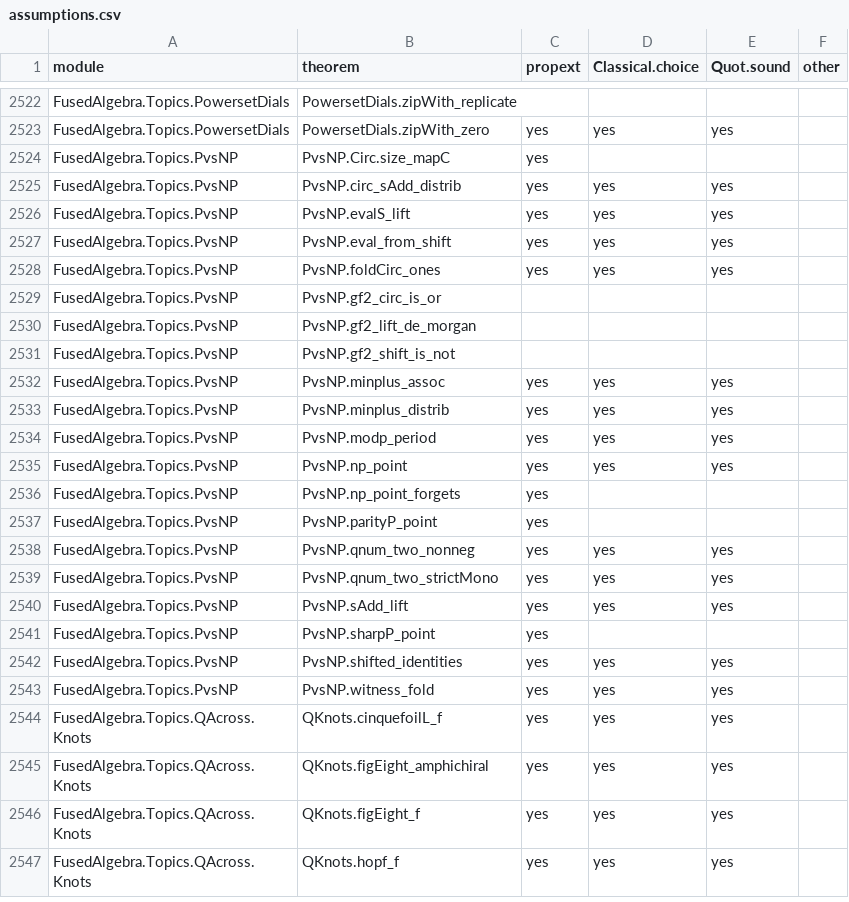
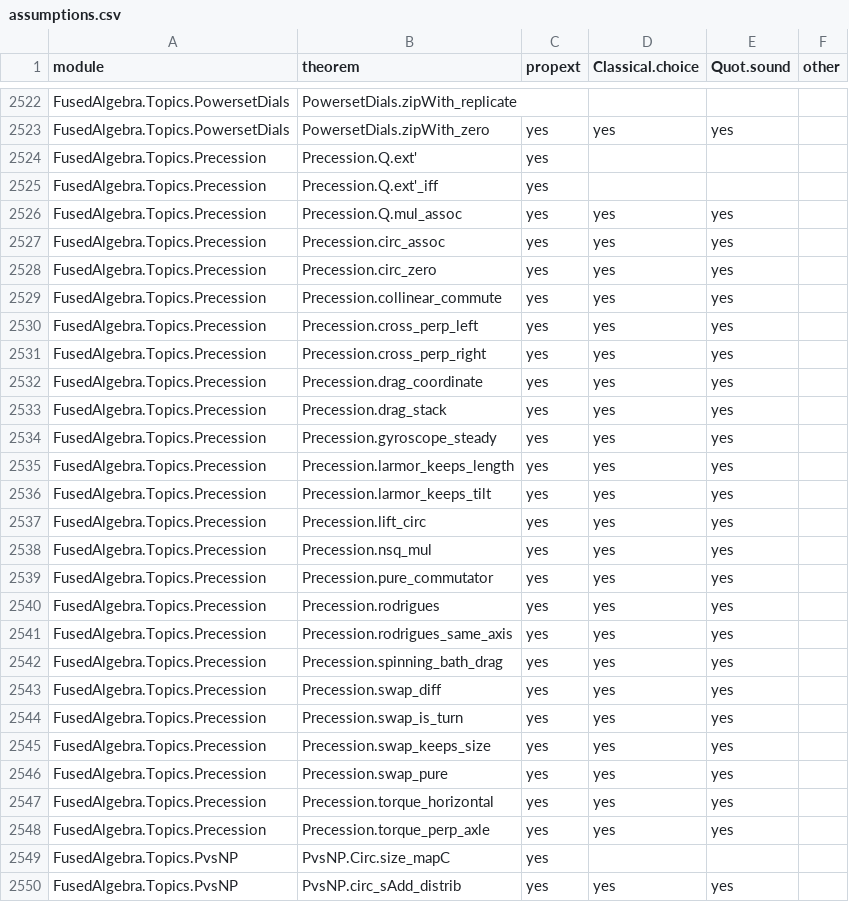
Before and after one commit to BrennanRPope/fused-hyperoperation-algebra, a CSV file: assumptions.csv, drawn as a sheet; only a part is shown, gaps mark what is left out; the shorter side is filled out with more unchanged rows; the diff names each change by its address in the sheet, - before the commit and + after, or states it on an @@ line.

```diff
--- a/assumptions.csv
+++ b/assumptions.csv
+row 2524: FusedAlgebra.Topics.Precession | Precession.Q.ext' | yes
+row 2525: FusedAlgebra.Topics.Precession | Precession.Q.ext'_iff | yes
+row 2526: FusedAlgebra.Topics.Precession | Precession.Q.mul_assoc | yes | yes | yes
+row 2527: FusedAlgebra.Topics.Precession | Precession.circ_assoc | yes | yes | yes
+row 2528: FusedAlgebra.Topics.Precession | Precession.circ_zero | yes | yes | yes
+row 2529: FusedAlgebra.Topics.Precession | Precession.collinear_commute | yes | yes | yes
+row 2530: FusedAlgebra.Topics.Precession | Precession.cross_perp_left | yes | yes | yes
+row 2531: FusedAlgebra.Topics.Precession | Precession.cross_perp_right | yes | yes | yes
+row 2532: FusedAlgebra.Topics.Precession | Precession.drag_coordinate | yes | yes | yes
+row 2533: FusedAlgebra.Topics.Precession | Precession.drag_stack | yes | yes | yes
+row 2534: FusedAlgebra.Topics.Precession | Precession.gyroscope_steady | yes | yes | yes
+row 2535: FusedAlgebra.Topics.Precession | Precession.larmor_keeps_length | yes | yes | yes
+row 2536: FusedAlgebra.Topics.Precession | Precession.larmor_keeps_tilt | yes | yes | yes
+row 2537: FusedAlgebra.Topics.Precession | Precession.lift_circ | yes | yes | yes
+row 2538: FusedAlgebra.Topics.Precession | Precession.nsq_mul | yes | yes | yes
+row 2539: FusedAlgebra.Topics.Precession | Precession.pure_commutator | yes | yes | yes
+row 2540: FusedAlgebra.Topics.Precession | Precession.rodrigues | yes | yes | yes
+row 2541: FusedAlgebra.Topics.Precession | Precession.rodrigues_same_axis | yes | yes | yes
+row 2542: FusedAlgebra.Topics.Precession | Precession.spinning_bath_drag | yes | yes | yes
+row 2543: FusedAlgebra.Topics.Precession | Precession.swap_diff | yes | yes | yes
+row 2544: FusedAlgebra.Topics.Precession | Precession.swap_is_turn | yes | yes | yes
+row 2545: FusedAlgebra.Topics.Precession | Precession.swap_keeps_size | yes | yes | yes
+row 2546: FusedAlgebra.Topics.Precession | Precession.swap_pure | yes | yes | yes
+row 2547: FusedAlgebra.Topics.Precession | Precession.torque_horizontal | yes | yes | yes
+row 2548: FusedAlgebra.Topics.Precession | Precession.torque_perp_axle | yes | yes | yes
```
Also changed, not shown: lean-library/theorems.tsv, 49 other files.
